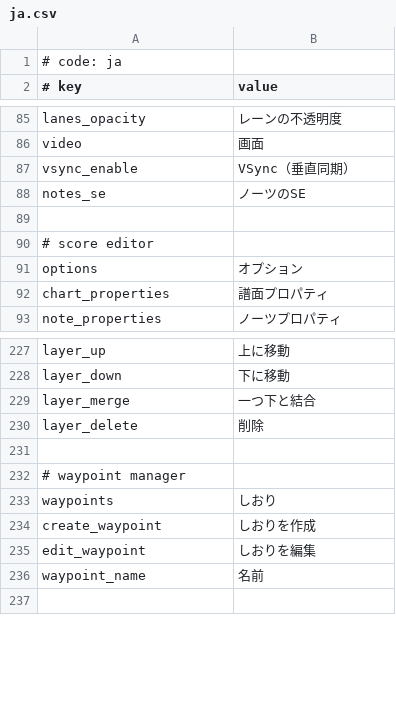
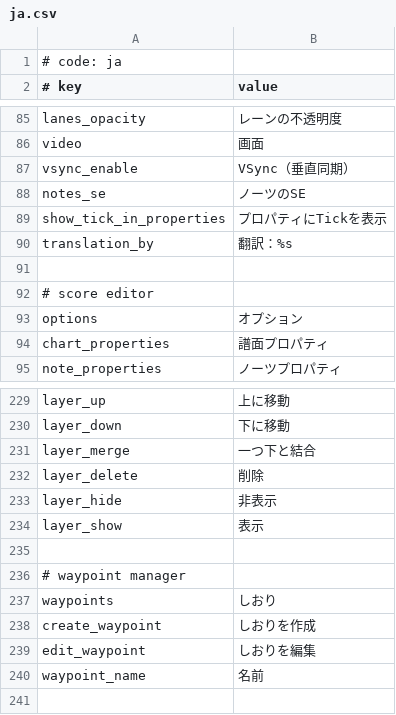
Before and after one commit to rodneykeilson/MikuMikuWorldEX, a CSV file: MikuMikuWorld/res/i18n/ja.csv, drawn as a sheet; only a part is shown, gaps mark what is left out; the diff names each change by its address in the sheet, - before the commit and + after, or states it on an @@ line.

```diff
--- a/MikuMikuWorld/res/i18n/ja.csv
+++ b/MikuMikuWorld/res/i18n/ja.csv
+row 89: show_tick_in_properties | プロパティにTickを表示
+row 90: translation_by | 翻訳：%s
+row 233: layer_hide | 非表示
+row 234: layer_show | 表示
```
Also changed, not shown: 3 other files.
